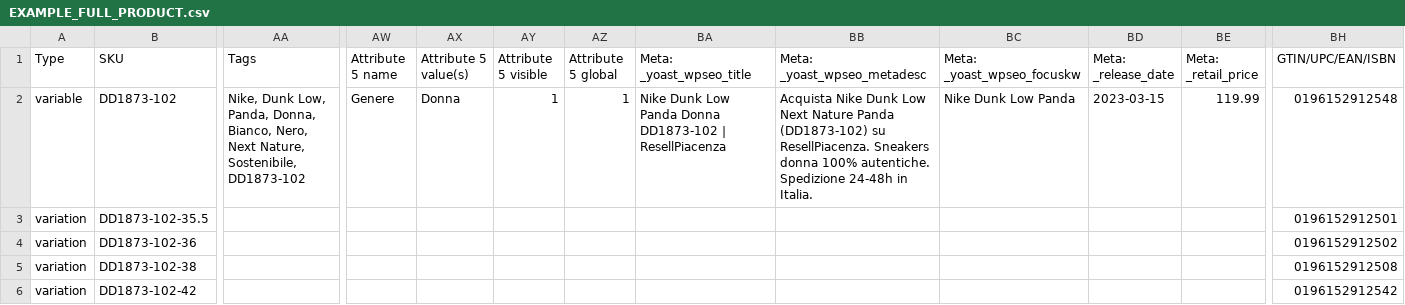
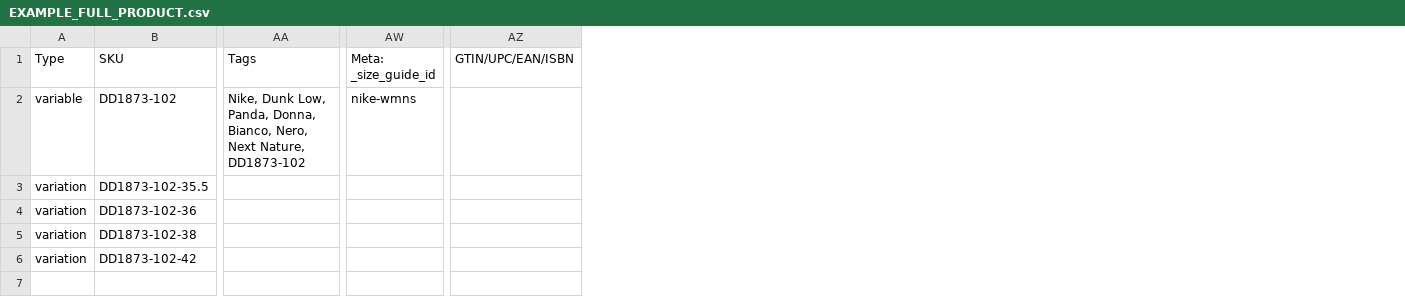
Before and after one commit to FrancescoCorbosiero/woo-importer, a CSV file: docs/EXAMPLE_FULL_PRODUCT.csv, drawn as a sheet; only a part is shown, gaps mark what is left out; removed rows and columns are numbered as before the commit, all else as after; the diff covers the shown part only; the diff names each change by its address in the sheet, - before the commit and + after, or states it on an @@ line.

```diff
--- a/docs/EXAMPLE_FULL_PRODUCT.csv
+++ b/docs/EXAMPLE_FULL_PRODUCT.csv
-column AW (Attribute 5 name), row 2: Genere
-column AX (Attribute 5 value(s)), row 2: Donna
-column AY (Attribute 5 visible), row 2: 1
-column AZ (Attribute 5 global), row 2: 1
-column BA (Meta: _yoast_wpseo_title), row 2: Nike Dunk Low Panda Donna DD1873-102 | ResellPiacenza
-column BB (Meta: _yoast_wpseo_metadesc), row 2: Acquista Nike Dunk Low Next Nature Panda (DD1873-102) su ResellPiacenza. Sneakers donna 100% autentiche. Spedizione 24-48h in Italia.
-column BC (Meta: _yoast_wpseo_focuskw), row 2: Nike Dunk Low Panda
-column BD (Meta: _release_date), row 2: 2023-03-15
-column BE (Meta: _retail_price), row 2: 119.99
+column AW (Meta: _size_guide_id), row 2: nike-wmns
-AA2 (Tags): …Next Nature, Sostenibile, DD1873-102
+AA2 (Tags): …Next Nature, DD1873-102
-AZ2 (GTIN/UPC/EAN/ISBN): 0196152912548
+AZ2 (GTIN/UPC/EAN/ISBN): (empty)
-AZ3 (GTIN/UPC/EAN/ISBN): 0196152912501
+AZ3 (GTIN/UPC/EAN/ISBN): (empty)
-AZ4 (GTIN/UPC/EAN/ISBN): 0196152912502
+AZ4 (GTIN/UPC/EAN/ISBN): (empty)
-AZ5 (GTIN/UPC/EAN/ISBN): 0196152912508
+AZ5 (GTIN/UPC/EAN/ISBN): (empty)
-AZ6 (GTIN/UPC/EAN/ISBN): 0196152912542
+AZ6 (GTIN/UPC/EAN/ISBN): (empty)
```
Also changed, not shown: 3 edited cells elsewhere in this file, 2 other files.
